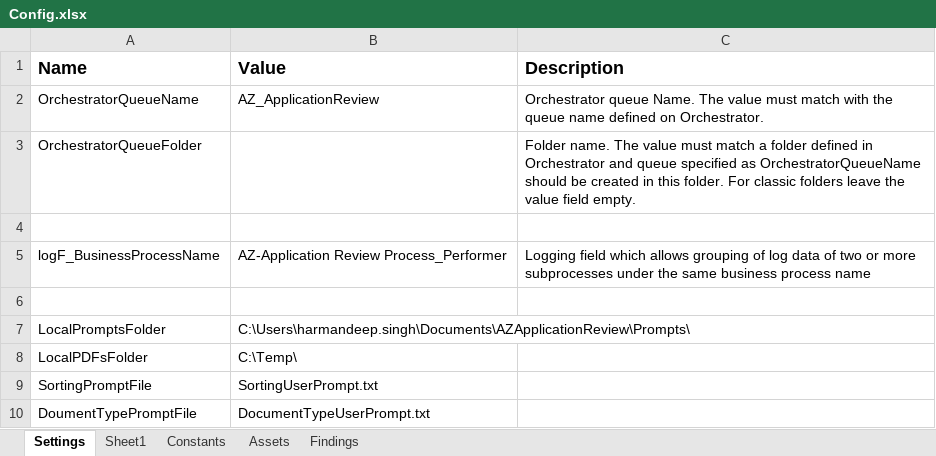
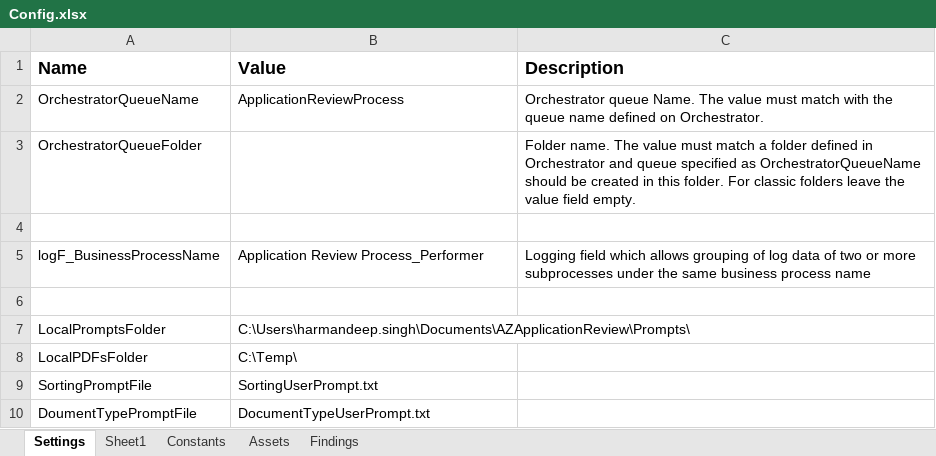
Before and after one commit to Dominiuminc/Application-Review-Audit-Findings-Library, an Excel workbook: Data/Config.xlsx, sheet Settings, drawn as a sheet; only a part is shown; values as stored, in another font and other column widths than the file's, no borders; the diff names each change by its address in the sheet, - before the commit and + after, or states it on an @@ line.

```diff
--- a/Data/Config.xlsx (sheet Settings)
+++ b/Data/Config.xlsx (sheet Settings)
-B2 (Value): AZ_ApplicationReview
+B2 (Value): ApplicationReviewProcess
-B5 (Value): AZ-Application Review Process_Performer
+B5 (Value): Application Review Process_Performer
```
Also changed, not shown: sheet Findings, sheet Assets, 10 other files.
